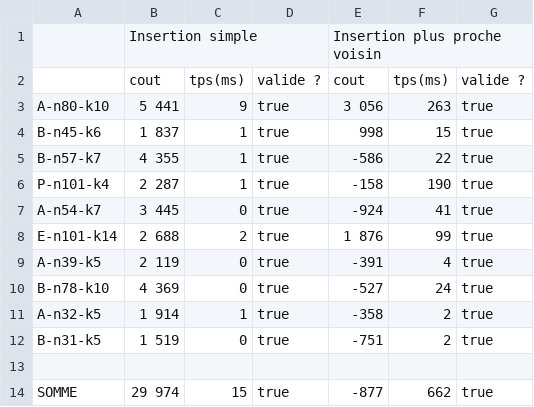
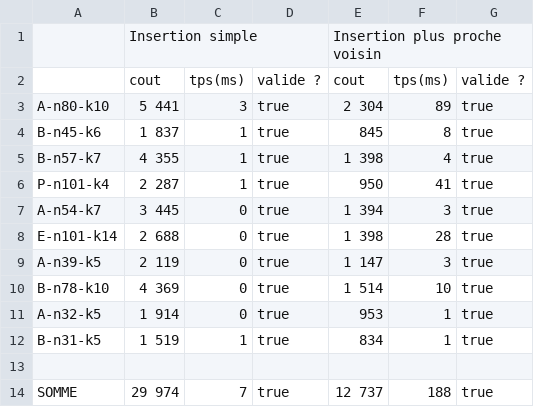
Before and after one commit to Warrior62/LE4_TP_Java, a CSV file: results.csv, drawn as a sheet.

```diff
--- a/results.csv
+++ b/results.csv
@@ -2,13 +2,13 @@
 ;cout;tps(ms);valide ?;cout;tps(ms);valide ?
-A-n80-k10;5 441;9;true;3 056;263;true
-B-n45-k6;1 837;1;true;998;15;true
-B-n57-k7;4 355;1;true;-586;22;true
-P-n101-k4;2 287;1;true;-158;190;true
-A-n54-k7;3 445;0;true;-924;41;true
-E-n101-k14;2 688;2;true;1 876;99;true
-A-n39-k5;2 119;0;true;-391;4;true
-B-n78-k10;4 369;0;true;-527;24;true
-A-n32-k5;1 914;1;true;-358;2;true
-B-n31-k5;1 519;0;true;-751;2;true
+A-n80-k10;5 441;3;true;2 304;89;true
+B-n45-k6;1 837;1;true;845;8;true
+B-n57-k7;4 355;1;true;1 398;4;true
+P-n101-k4;2 287;1;true;950;41;true
+A-n54-k7;3 445;0;true;1 394;3;true
+E-n101-k14;2 688;0;true;1 398;28;true
+A-n39-k5;2 119;0;true;1 147;3;true
+B-n78-k10;4 369;0;true;1 514;10;true
+A-n32-k5;1 914;0;true;953;1;true
+B-n31-k5;1 519;1;true;834;1;true
 
-SOMME;29 974;15;true;-877;662;true
+SOMME;29 974;7;true;12 737;188;true
```
Also changed, not shown: 3 other files.
